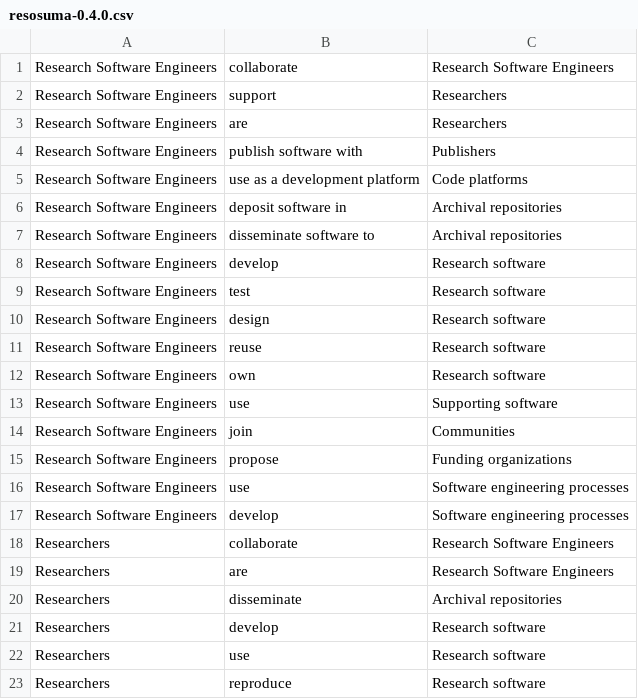
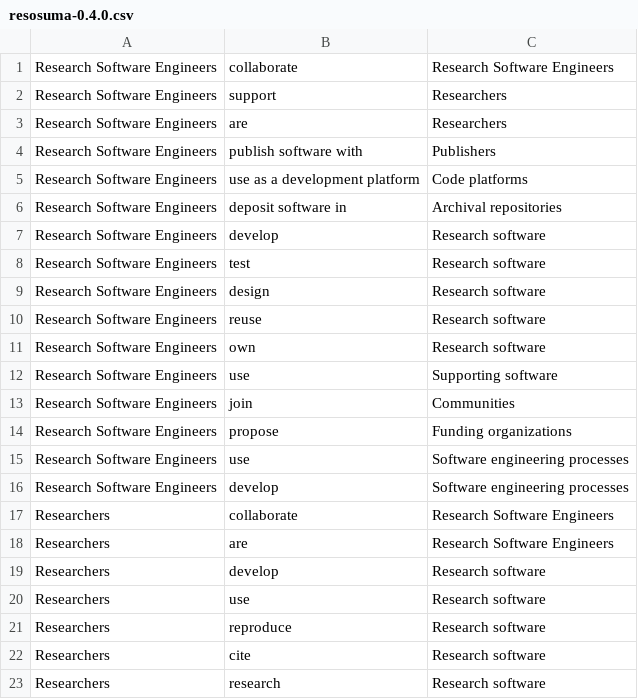
Before and after one commit to research-software/resosuma-data, a CSV file: resosuma-0.4.0.csv, drawn as a sheet; only a part is shown; the shorter side is filled out with more unchanged rows.

Commit message:
Fix #4

```diff
--- a/resosuma-0.4.0.csv
+++ b/resosuma-0.4.0.csv
@@ -6,3 +6,2 @@ Research Software Engineers,use as a development platform,Code platforms
 Research Software Engineers,deposit software in,Archival repositories
-Research Software Engineers,disseminate software to,Archival repositories
 Research Software Engineers,develop,Research software
@@ -19,3 +18,2 @@ Researchers,collaborate,Research Software Engineers
 Researchers,are,Research Software Engineers
-Researchers,disseminate,Archival repositories
 Researchers,develop,Research software
```
